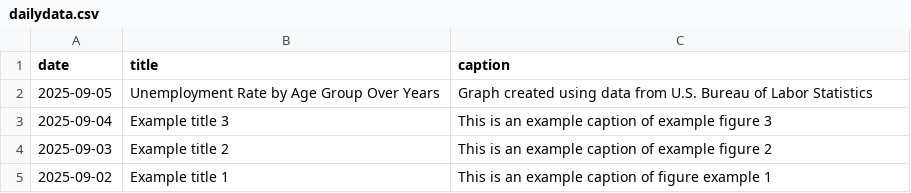
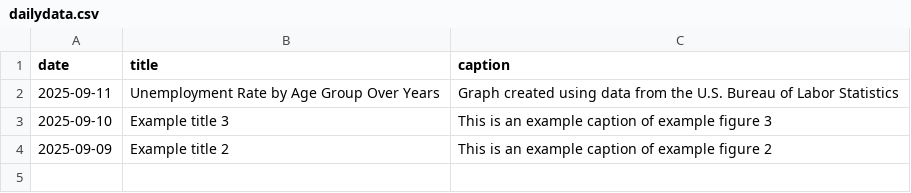
Before and after one commit to contactdailydata-spec/dailydata, a CSV file: dailydata.csv, drawn as a sheet.

Commit message:
updating figures to png files

```diff
--- a/dailydata.csv
+++ b/dailydata.csv
@@ -1,5 +1,4 @@
 date,title,caption
-2025-09-05,Unemployment Rate by Age Group Over Years,Graph created using data from U.S. Bureau of Labor Statistics
-2025-09-04,Example title 3,This is an example caption of example figure 3
-2025-09-03,Example title 2,This is an example caption of example figure 2
-2025-09-02,Example title 1,This is an example caption of figure example 1
+2025-09-11,Unemployment Rate by Age Group Over Years,Graph created using data from the U.S. Bureau of Labor Statistics
+2025-09-10,Example title 3,This is an example caption of example figure 3
+2025-09-09,Example title 2,This is an example caption of example figure 2
```
Also changed, not shown: 5 other files.
